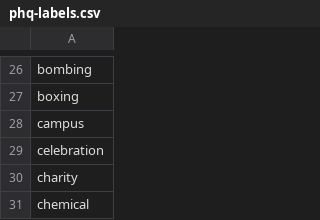
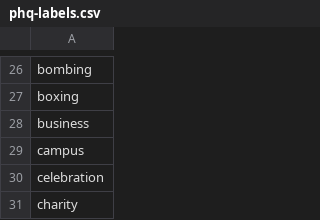
Before and after one commit to predicthq/gitbook-tech-docs, a CSV file: assets/phq-labels.csv, drawn as a sheet; only a part is shown, gaps mark what is left out; the shorter side is filled out with more unchanged rows; the diff names each change by its address in the sheet, - before the commit and + after, or states it on an @@ line.

```diff
--- a/assets/phq-labels.csv
+++ b/assets/phq-labels.csv
+row 28: business
```
